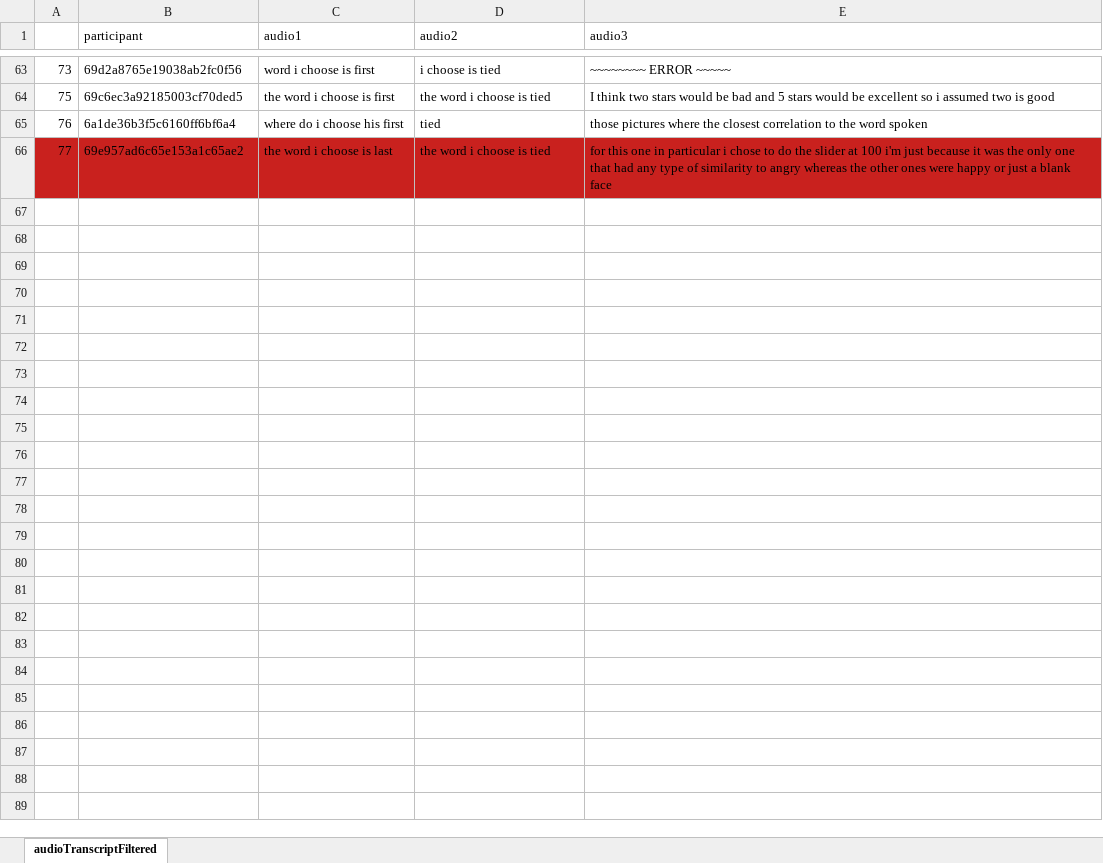
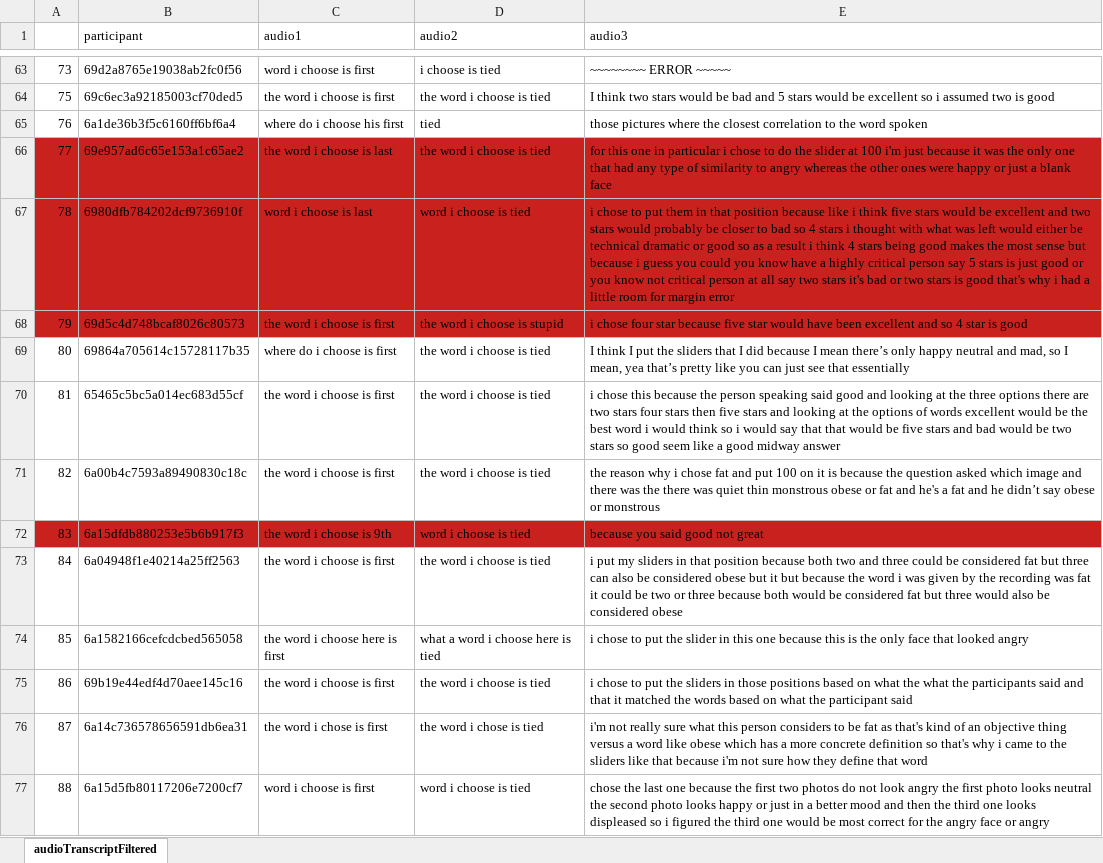
Before and after one commit to yuzh00007/Thesis-Data-Analysis, an Excel workbook: Results/MainExperiment/DataFormatting-and-Audio/dataOutput/audioTranscriptFiltered.xlsx, sheet audioTranscriptFiltered, drawn as a sheet; only a part is shown, gaps mark what is left out; values as stored, in another font and other column widths than the file's, no borders; the diff covers the shown part only; the diff names each change by its address in the sheet, - before the commit and + after, or states it on an @@ line.

Commit message:
updated raw data AND new output csvs

```diff
--- a/Results/MainExperiment/DataFormatting-and-Audio/dataOutput/audioTranscriptFiltered.xlsx (sheet audioTranscriptFiltered)
+++ b/Results/MainExperiment/DataFormatting-and-Audio/dataOutput/audioTranscriptFiltered.xlsx (sheet audioTranscriptFiltered)
+row 67: 78 | 6980dfb784202dcf9736910f | word i choose is last | word i choose is tied | i chose to put them in that position because like i think five stars would be excellent and two stars would probably be closer to bad so 4 stars i thought with what was left would either be technical dramatic or good so as a result i think 4 stars being good makes the most sense but because i guess you could you know have a highly critical person say 5 stars is just good or you know not critical person at all say two stars it's bad or two stars is good that's why i had a little room for margin error
+row 68: 79 | 69d5c4d748bcaf8026c80573 | the word i choose is first | the word i choose is stupid | i chose four star because five star would have been excellent and so 4 star is good
+row 69: 80 | 69864a705614c15728117b35 | where do i choose is first | the word i choose is tied | I think I put the sliders that I did because I mean there’s only happy neutral and mad, so I mean, yea that’s pretty like you can just see that essentially
+row 70: 81 | 65465c5bc5a014ec683d55cf | the word i choose is first | the word i choose is tied | i chose this because the person speaking said good and looking at the three options there are two stars four stars then five stars and looking at the options of words excellent would be the best word i would think so i would say that that would be five stars and bad would be two stars so good seem like a good midway answer
+row 71: 82 | 6a00b4c7593a89490830c18c | the word i choose is first | the word i choose is tied | the reason why i chose fat and put 100 on it is because the question asked which image and there was the there was quiet thin monstrous obese or fat and he's a fat and he didn’t say obese or monstrous
+row 72: 83 | 6a15dfdb880253e5b6b917f3 | the word i choose is 9th | word i choose is tied | because you said good not great
+row 73: 84 | 6a04948f1e40214a25ff2563 | the word i choose is first | the word i choose is tied | i put my sliders in that position because both two and three could be considered fat but three can also be considered obese but it but because the word i was given by the recording was fat it could be two or three because both would be considered fat but three would also be considered obese
+row 74: 85 | 6a1582166cefcdcbed565058 | the word i choose here is first | what a word i choose here is tied | i chose to put the slider in this one because this is the only face that looked angry
+row 75: 86 | 69b19e44edf4d70aee145c16 | the word i choose is first | the word i choose is tied | i chose to put the sliders in those positions based on what the what the participants said and that it matched the words based on what the participant said
+row 76: 87 | 6a14c736578656591db6ea31 | the word i chose is first | the word i chose is tied | i'm not really sure what this person considers to be fat as that's kind of an objective thing versus a word like obese which has a more concrete definition so that's why i came to the sliders like that because i'm not sure how they define that word
+row 77: 88 | 6a15d5fb80117206e7200cf7 | word i choose is first | word i choose is tied | chose the last one because the first two photos do not look angry the first photo looks neutral the second photo looks happy or just in a better mood and then the third one looks displeased so i figured the third one would be most correct for the angry face or angry
```
Also changed, not shown: 10 added rows elsewhere in this sheet, 12 other files.
